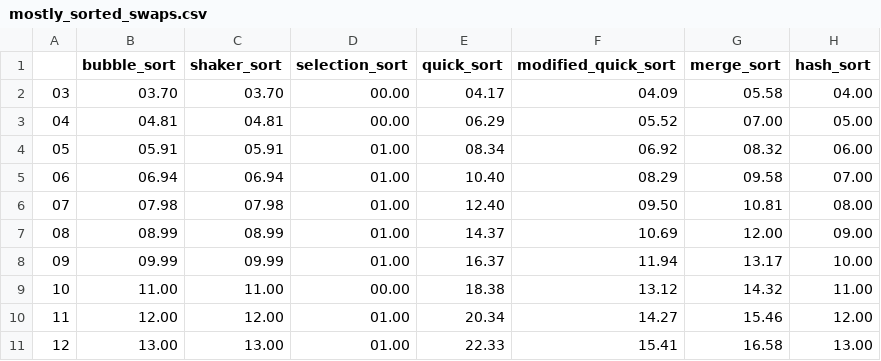
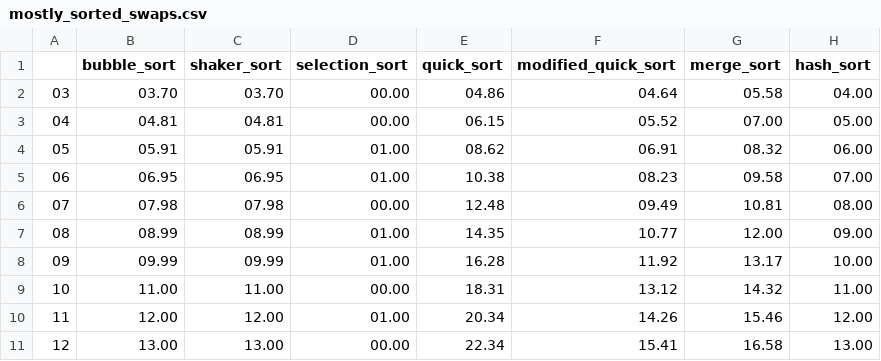
Before and after one commit to xyloguy/cs2420, a CSV file: assignments/bpoulsen_sort3/mostly_sorted_swaps.csv, drawn as a sheet.

```diff
--- a/assignments/bpoulsen_sort3/mostly_sorted_swaps.csv
+++ b/assignments/bpoulsen_sort3/mostly_sorted_swaps.csv
@@ -1,11 +1,11 @@
 ,bubble_sort,shaker_sort,selection_sort,quick_sort,modified_quick_sort,merge_sort,hash_sort
-03,03.70,03.70,00.00,04.17,04.09,05.58,04.00
-04,04.81,04.81,00.00,06.29,05.52,07.00,05.00
-05,05.91,05.91,01.00,08.34,06.92,08.32,06.00
-06,06.94,06.94,01.00,10.40,08.29,09.58,07.00
-07,07.98,07.98,01.00,12.40,09.50,10.81,08.00
-08,08.99,08.99,01.00,14.37,10.69,12.00,09.00
-09,09.99,09.99,01.00,16.37,11.94,13.17,10.00
-10,11.00,11.00,00.00,18.38,13.12,14.32,11.00
-11,12.00,12.00,01.00,20.34,14.27,15.46,12.00
-12,13.00,13.00,01.00,22.33,15.41,16.58,13.00
+03,03.70,03.70,00.00,04.86,04.64,05.58,04.00
+04,04.81,04.81,00.00,06.15,05.52,07.00,05.00
+05,05.91,05.91,01.00,08.62,06.91,08.32,06.00
+06,06.95,06.95,01.00,10.38,08.23,09.58,07.00
+07,07.98,07.98,00.00,12.48,09.49,10.81,08.00
+08,08.99,08.99,01.00,14.35,10.77,12.00,09.00
+09,09.99,09.99,01.00,16.28,11.92,13.17,10.00
+10,11.00,11.00,00.00,18.31,13.12,14.32,11.00
+11,12.00,12.00,01.00,20.34,14.26,15.46,12.00
+12,13.00,13.00,00.00,22.34,15.41,16.58,13.00
```
Also changed, not shown: assignments/bpoulsen_sort3/mostly_random_compares.csv, assignments/bpoulsen_sort3/mostly_random_swaps.csv, 5 other files.
